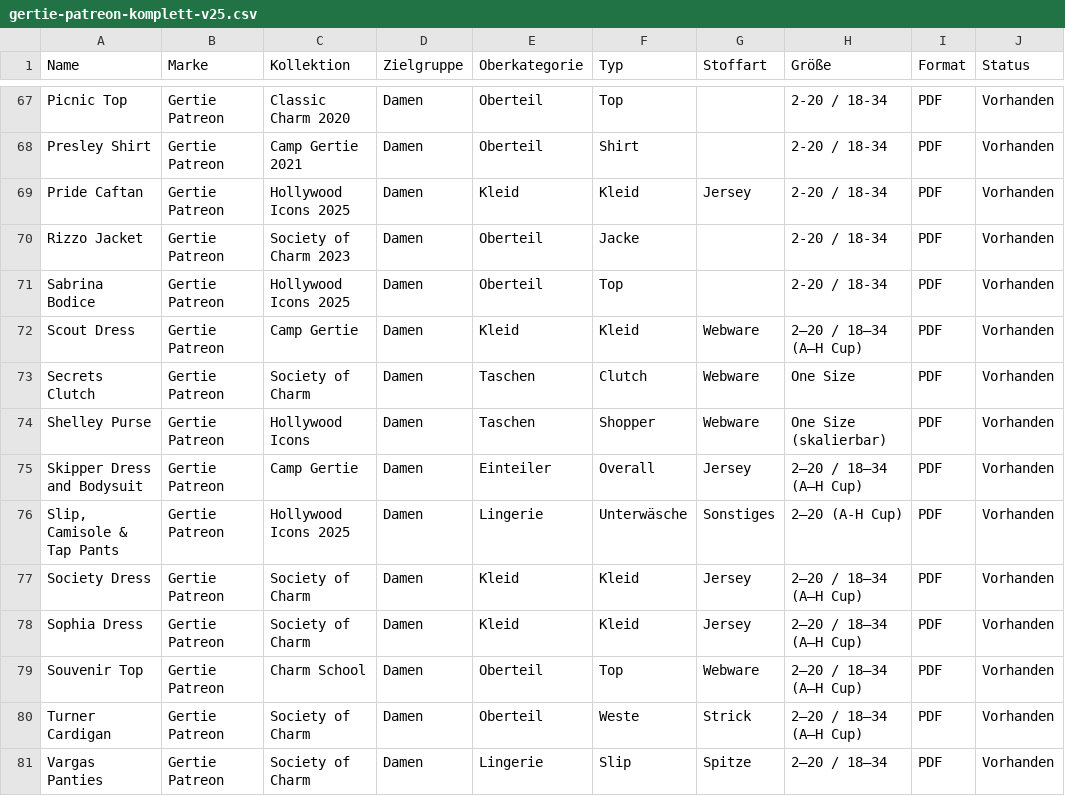
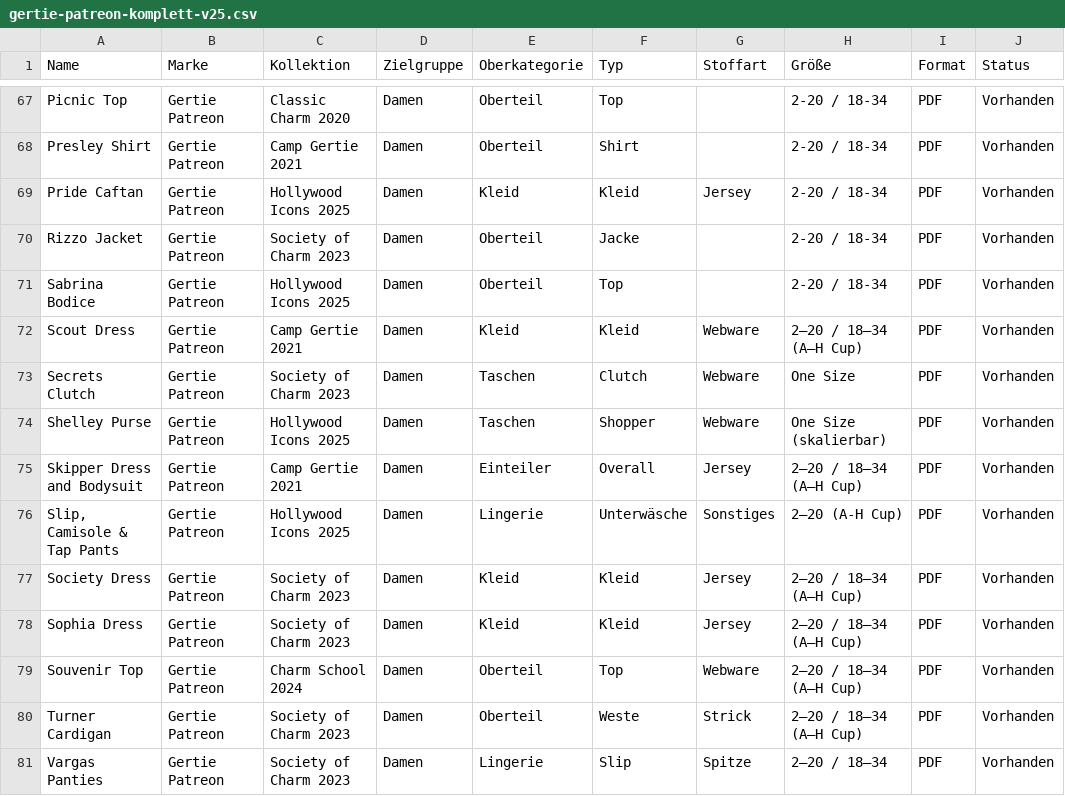
Before and after one commit to Enibas-GH/Schnittmuster, a CSV file: gertie-patreon-komplett-v25.csv, drawn as a sheet; only a part is shown, gaps mark what is left out; the diff covers the shown part only; the diff names each change by its address in the sheet, - before the commit and + after, or states it on an @@ line.

```diff
--- a/gertie-patreon-komplett-v25.csv
+++ b/gertie-patreon-komplett-v25.csv
-C72 (Kollektion): Camp Gertie
+C72 (Kollektion): Camp Gertie 2021
-C73 (Kollektion): Society of Charm
+C73 (Kollektion): Society of Charm 2023
-C74 (Kollektion): Hollywood Icons
+C74 (Kollektion): Hollywood Icons 2025
-C75 (Kollektion): Camp Gertie
+C75 (Kollektion): Camp Gertie 2021
-C77:C78 (Kollektion): Society of Charm
+C77:C78 (Kollektion): Society of Charm 2023
-C79 (Kollektion): Charm School
+C79 (Kollektion): Charm School 2024
-C80:C81 (Kollektion): Society of Charm
+C80:C81 (Kollektion): Society of Charm 2023
```
Also changed, not shown: 47 edited cells elsewhere in this file.
